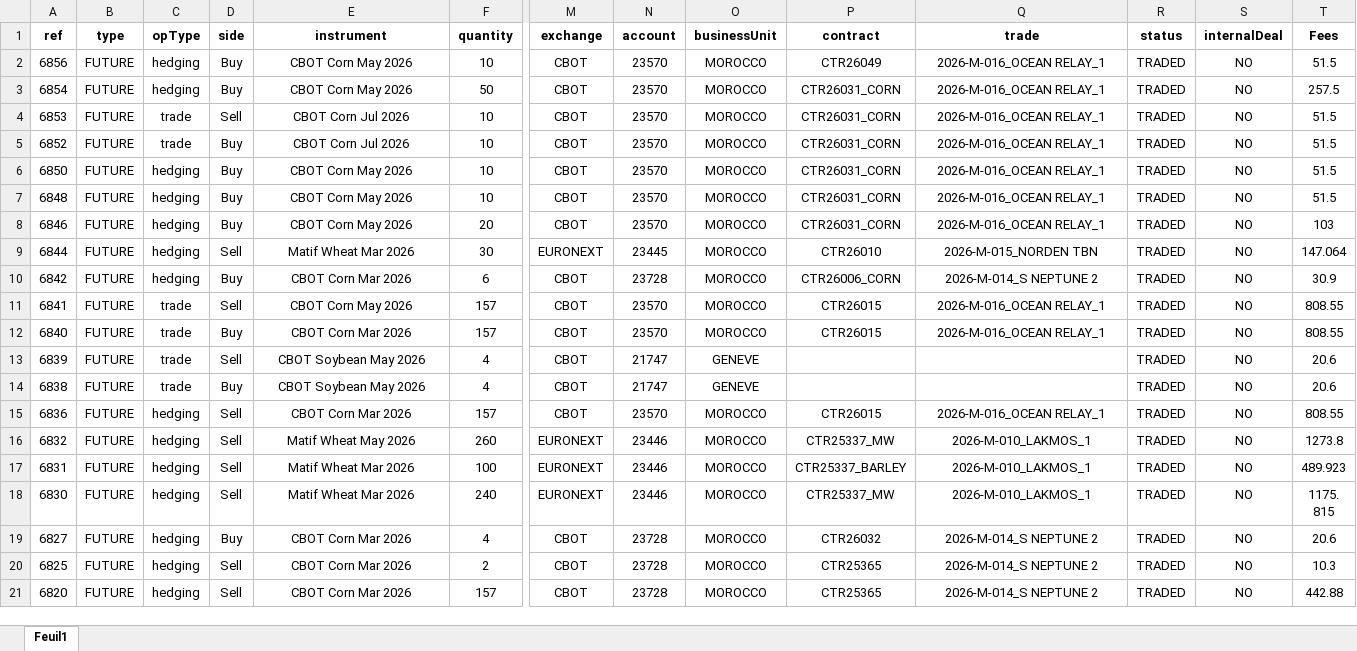
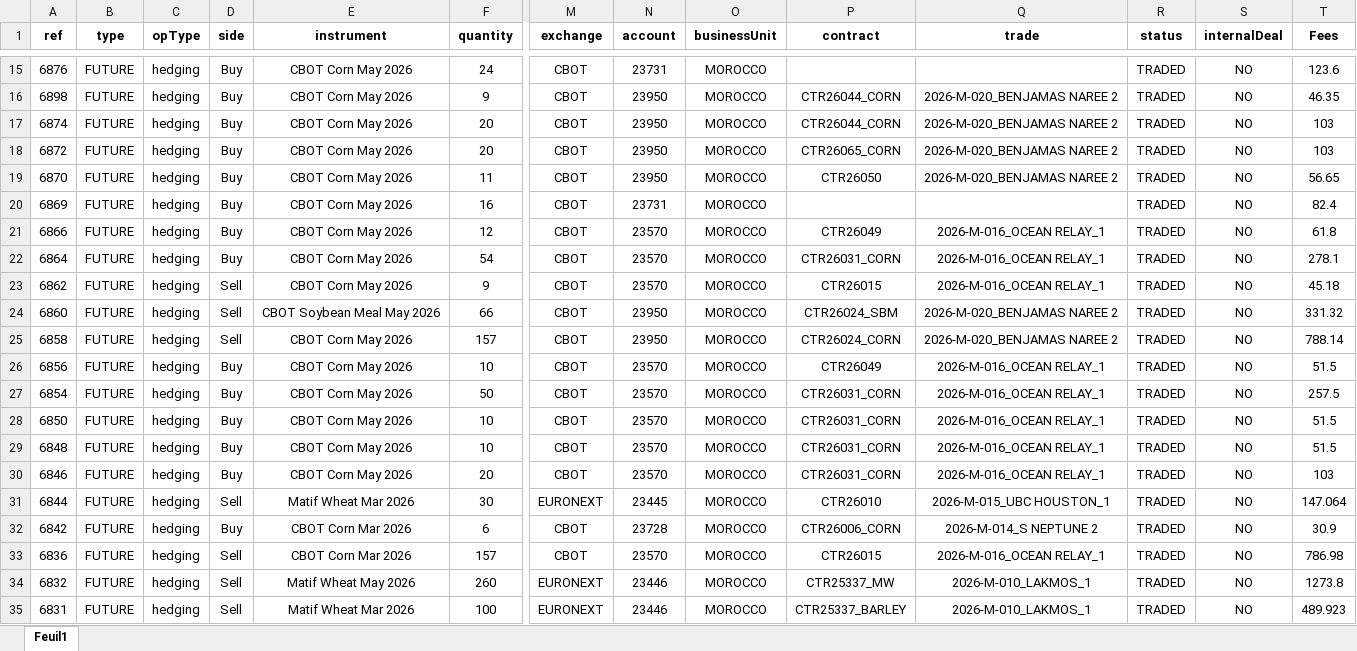
Before and after one commit to OM18/mon-crm, an Excel workbook: src/BACKUP/DER OPS NEW CRM 2026 (Only commo).xlsx, sheet Feuil1, drawn as a sheet; only a part is shown, gaps mark what is left out; the shorter side is filled out with more unchanged rows; values as stored, in another font and other column widths than the file's, no borders; removed rows and columns are numbered as before the commit, all else as after; rows hold the shown columns only; the diff covers the shown part only; the diff names each change by its address in the sheet, - before the commit and + after, or states it on an @@ line.

```diff
--- a/src/BACKUP/DER OPS NEW CRM 2026 (Only commo).xlsx (sheet Feuil1)
+++ b/src/BACKUP/DER OPS NEW CRM 2026 (Only commo).xlsx (sheet Feuil1)
+row 15: 6876 | FUTURE | hedging | Buy | CBOT Corn May 2026 | 24 | CBOT | 23731 | MOROCCO |  |  | TRADED | NO | 123.6
+row 16: 6898 | FUTURE | hedging | Buy | CBOT Corn May 2026 | 9 | CBOT | 23950 | MOROCCO | CTR26044_CORN | 2026-M-020_BENJAMAS NAREE 2 | TRADED | NO | 46.35
+row 17: 6874 | FUTURE | hedging | Buy | CBOT Corn May 2026 | 20 | CBOT | 23950 | MOROCCO | CTR26044_CORN | 2026-M-020_BENJAMAS NAREE 2 | TRADED | NO | 103
+row 18: 6872 | FUTURE | hedging | Buy | CBOT Corn May 2026 | 20 | CBOT | 23950 | MOROCCO | CTR26065_CORN | 2026-M-020_BENJAMAS NAREE 2 | TRADED | NO | 103
+row 19: 6870 | FUTURE | hedging | Buy | CBOT Corn May 2026 | 11 | CBOT | 23950 | MOROCCO | CTR26050 | 2026-M-020_BENJAMAS NAREE 2 | TRADED | NO | 56.65
+row 20: 6869 | FUTURE | hedging | Buy | CBOT Corn May 2026 | 16 | CBOT | 23731 | MOROCCO |  |  | TRADED | NO | 82.4
+row 21: 6866 | FUTURE | hedging | Buy | CBOT Corn May 2026 | 12 | CBOT | 23570 | MOROCCO | CTR26049 | 2026-M-016_OCEAN RELAY_1 | TRADED | NO | 61.8
+row 22: 6864 | FUTURE | hedging | Buy | CBOT Corn May 2026 | 54 | CBOT | 23570 | MOROCCO | CTR26031_CORN | 2026-M-016_OCEAN RELAY_1 | TRADED | NO | 278.1
+row 23: 6862 | FUTURE | hedging | Sell | CBOT Corn May 2026 | 9 | CBOT | 23570 | MOROCCO | CTR26015 | 2026-M-016_OCEAN RELAY_1 | TRADED | NO | 45.18
+row 24: 6860 | FUTURE | hedging | Sell | CBOT Soybean Meal May 2026 | 66 | CBOT | 23950 | MOROCCO | CTR26024_SBM | 2026-M-020_BENJAMAS NAREE 2 | TRADED | NO | 331.32
+row 25: 6858 | FUTURE | hedging | Sell | CBOT Corn May 2026 | 157 | CBOT | 23950 | MOROCCO | CTR26024_CORN | 2026-M-020_BENJAMAS NAREE 2 | TRADED | NO | 788.14
@@ row 4 moved to row 70: 6853 @@
@@ row 5 moved to row 71: 6852 @@
-Q31 (trade): 2026-M-015_NORDEN TBN
+Q31 (trade): 2026-M-015_UBC HOUSTON_1
@@ row 11 moved to row 73: 6841 @@
-row 12: 6840 | FUTURE | trade | Buy | CBOT Corn Mar 2026 | 157 | CBOT | 23570 | MOROCCO | CTR26015 | 2026-M-016_OCEAN RELAY_1 | TRADED | NO | 808.55
@@ row 13 moved to row 75: 6839 @@
@@ row 14 moved to row 76: 6838 @@
-T33 (Fees): 808.55
+T33 (Fees): 786.98
```
Also changed, not shown: 19 added rows, 1 removed row, 1 moved row and 12 edited cells elsewhere in this sheet, src/BACKUP/DER OPS NEW CRM 2023 (Only commo).xlsx, 3 other files.
